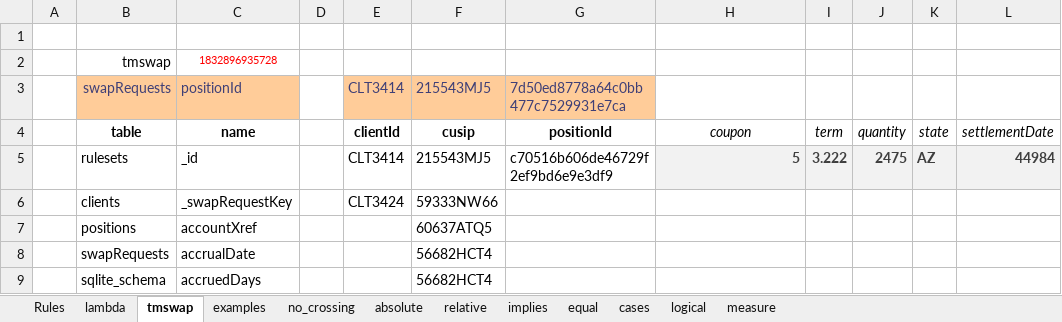
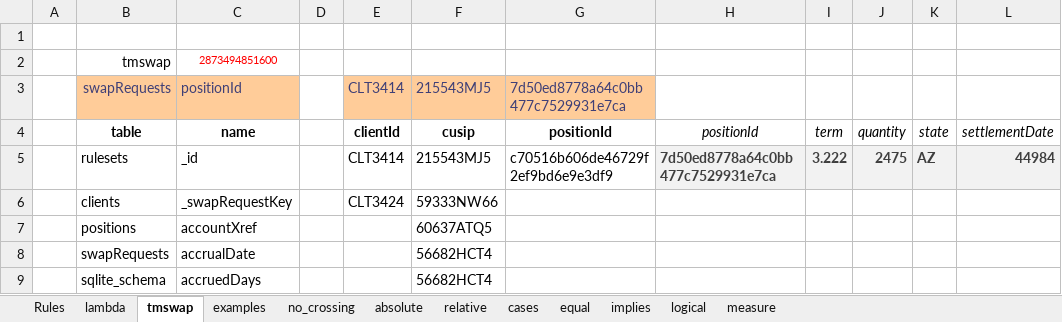
Before and after one commit to xlladdins/xll_sqlite, an Excel workbook: Rules.xlsx, sheet tmswap, drawn as a sheet; only a part is shown; values as stored, in another font and other column widths than the file's, no borders; the diff names each change by its address in the sheet, - before the commit and + after, or states it on an @@ line.

```diff
--- a/Rules.xlsx (sheet tmswap)
+++ b/Rules.xlsx (sheet tmswap)
@@ sheet tab order changed: Rules | lambda | tmswap | examples | no_crossing | absolute | relative | cases | equal | implies | logical | measure @@
-C2: 1832896935728
+C2: 2873494851600
-H4: coupon
+H4: positionId
-H5: 5
+H5: 7d50ed8778a64c0bb477c7529931e7ca
```
Also changed, not shown: sheet implies, sheet measure, sheet logical, formulas that keep their value, 1 other file.
